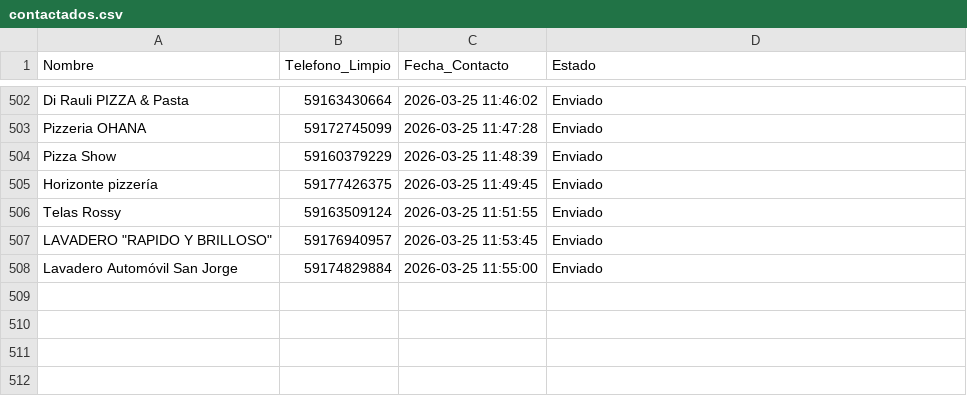
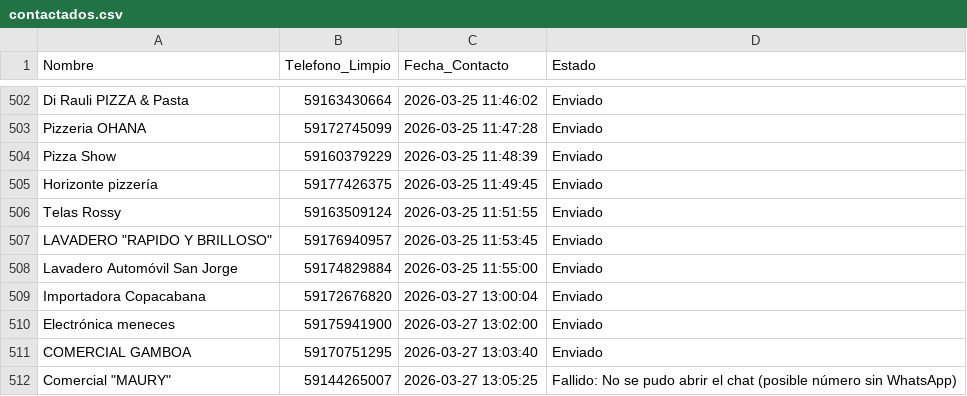
Before and after one commit to W1ll14m-pixel/Negocios-sin-web, a CSV file: contactados.csv, drawn as a sheet; only a part is shown, gaps mark what is left out.

Commit message:
chore: actualizar contactados [2026-03-27 13:05]

```diff
--- a/contactados.csv
+++ b/contactados.csv
@@ -508 +508,5 @@ Telas Rossy,59163509124,2026-03-25 11:51:55,Enviado
 Lavadero Automóvil San Jorge,59174829884,2026-03-25 11:55:00,Enviado
+Importadora Copacabana,59172676820,2026-03-27 13:00:04,Enviado
+Electrónica meneces,59175941900,2026-03-27 13:02:00,Enviado
+COMERCIAL GAMBOA,59170751295,2026-03-27 13:03:40,Enviado
+"Comercial ""MAURY""",59144265007,2026-03-27 13:05:25,Fallido: No se pudo abrir el chat (posible número sin WhatsApp)
```
Also changed, not shown: categorias_buscadas.csv, historico_contactos.csv.
